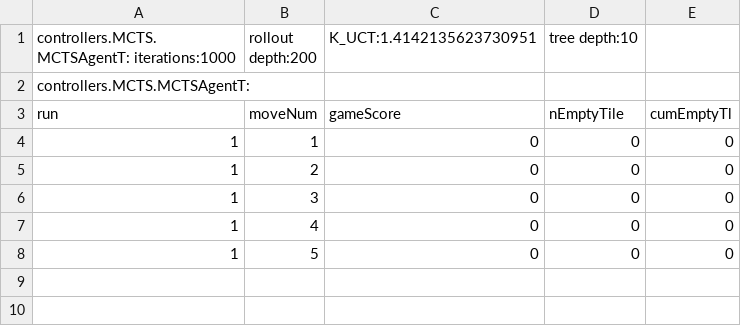
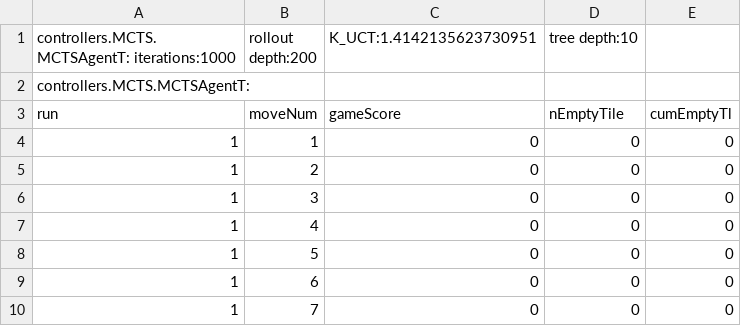
Before and after one commit to WolfgangKonen/GBG, a CSV file: agents/TicTacToe/csv/playStats.csv, drawn as a sheet.

```diff
--- a/agents/TicTacToe/csv/playStats.csv
+++ b/agents/TicTacToe/csv/playStats.csv
@@ -8 +8,3 @@ run, moveNum, gameScore, nEmptyTile, cumEmptyTl
 1, 5, 0, 0, 0
+1, 6, 0, 0, 0
+1, 7, 0, 0, 0
```
Also changed, not shown: agents/Hex/04/csv/playStats.csv, agents/RubiksCube/csv/playStats.csv, 33 other files.
